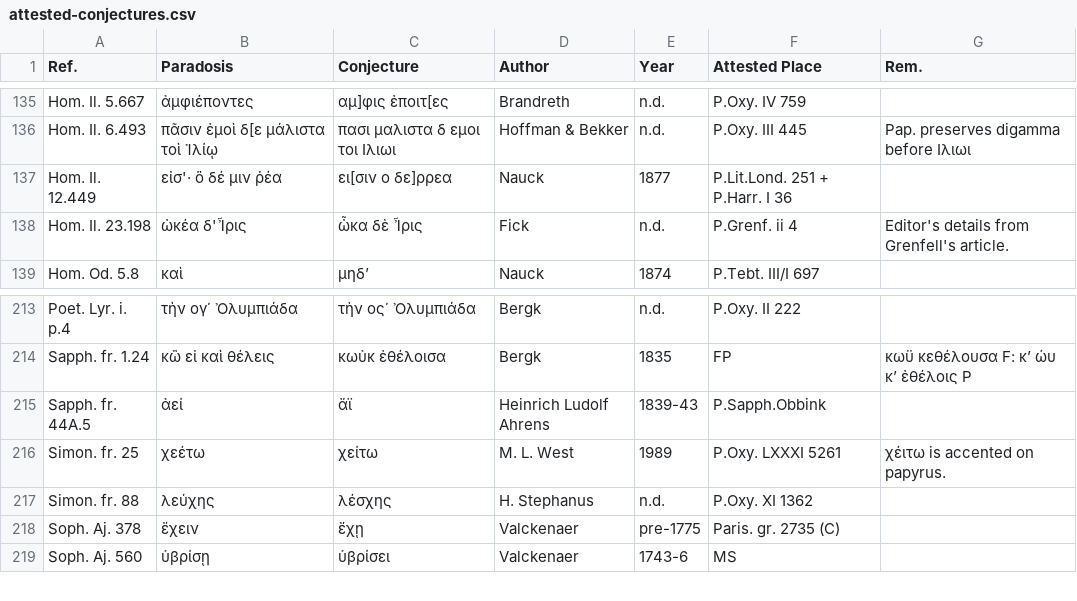
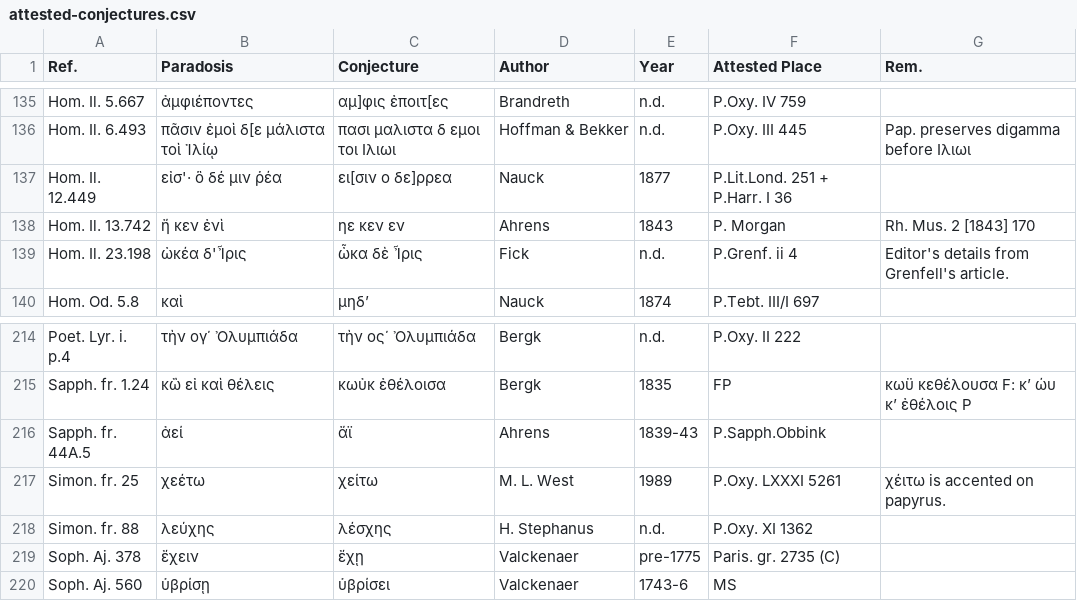
Before and after one commit to t18d/attested-conjectures, a CSV file: attested-conjectures.csv, drawn as a sheet; only a part is shown, gaps mark what is left out.

Commit message:
Update attested-conjectures.csv

```diff
--- a/attested-conjectures.csv
+++ b/attested-conjectures.csv
@@ -137,2 +137,3 @@ Hom. Il. 6.493,πᾶσιν ἐμοὶ δ[ε μάλιστα τοὶ Ἰλίῳ,π
 Hom. Il. 12.449,εἰσ'· ὃ δέ μιν ῥέα,ει[σιν ο δε]ρρεα,Nauck,1877,P.Lit.Lond. 251 + P.Harr. I 36,
+Hom. Il. 13.742,ἤ κεν ἐνὶ,ηε κεν εν,Ahrens,1843,P. Morgan,Rh. Mus. 2 [1843] 170
 Hom. Il. 23.198,ὠκέα δ'Ἶρις,ὦκα δὲ Ἶρις,Fick,n.d.,P.Grenf. ii 4,Editor's details from Grenfell's article.
@@ -214,3 +215,3 @@ Poet. Lyr. i. p.4,τὴν ογ΄ Ὀλυμπιάδα,τὴν ος΄ Ὀλυμπ
 Sapph. fr. 1.24,κὢ εἰ καὶ θέλεις,κωὐκ ἐθέλοισα,Bergk,1835,FP,κωϋ κεθέλουσα F: κ’ ώυ κ’ ἐθέλοις P
-Sapph. fr. 44A.5,ἀεί,ἄϊ,Heinrich Ludolf Ahrens,1839-43,P.Sapph.Obbink,
+Sapph. fr. 44A.5,ἀεί,ἄϊ,Ahrens,1839-43,P.Sapph.Obbink,
 Simon. fr. 25,χεέτω,χείτω,M. L. West,1989,P.Oxy. LXXXI 5261,χέιτω is accented on papyrus.
```
